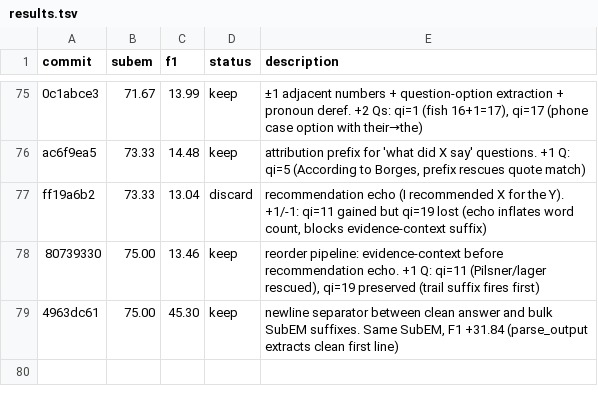
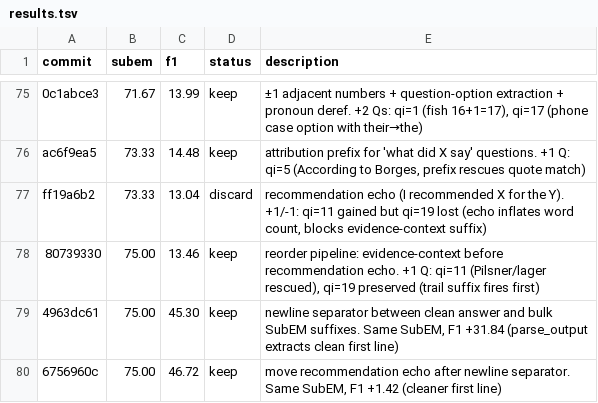
Before and after one commit to parcadei/hermes-agent, a TSV file: foundry/eval/results.tsv, drawn as a sheet; only a part is shown, gaps mark what is left out; the diff names each change by its address in the sheet, - before the commit and + after, or states it on an @@ line.

```diff
--- a/foundry/eval/results.tsv
+++ b/foundry/eval/results.tsv
+row 80: 6756960c | 75.00 | 46.72 | keep | move recommendation echo after newline separator. Same SubEM, F1 +1.42 (cleaner first line)
```
